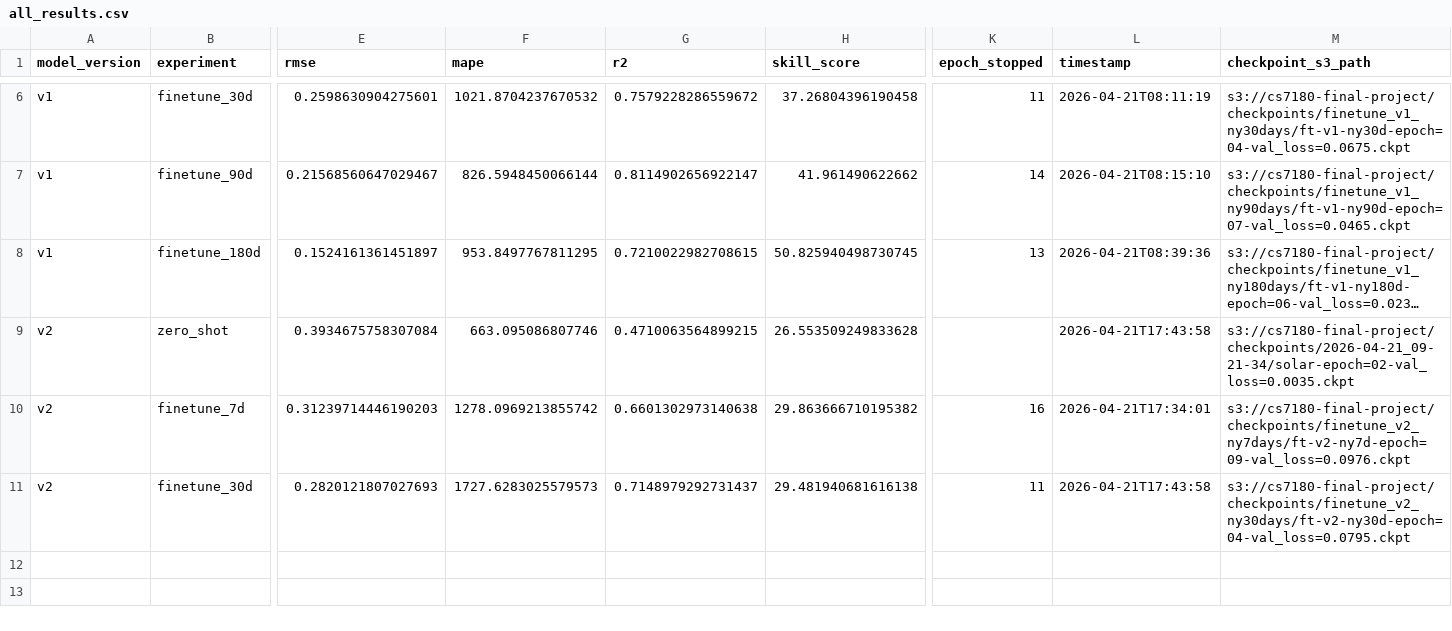
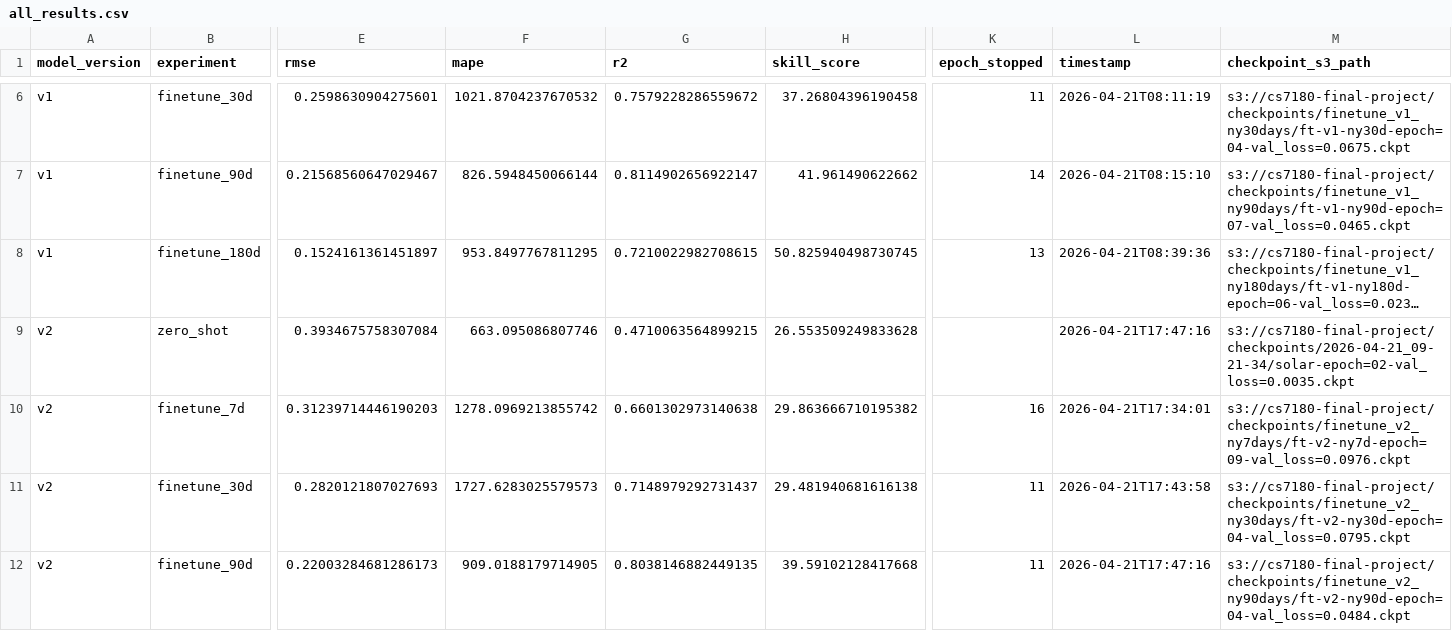
Before and after one commit to Chaim3ra/CS7180_final, a CSV file: results/all_results.csv, drawn as a sheet; only a part is shown, gaps mark what is left out; long unchanged cells end in …; rows hold the shown columns only; the diff names each change by its address in the sheet, - before the commit and + after, or states it on an @@ line.

Commit message:
Results: v2 finetune_90d MAE=0.1089 R2=0.804 Skill=39.6%

```diff
--- a/results/all_results.csv
+++ b/results/all_results.csv
-L9 (timestamp): 2026-04-21T17:43:58
+L9 (timestamp): 2026-04-21T17:47:16
+row 12: v2 | finetune_90d | 0.22003284681286173 | 909.0188179714905 | 0.8038146882449135 | 39.59102128417668 | 11 | 2026-04-21T17:47:16 | s3://cs7180-final-project/checkpoints/finetune_v2_ny90days/ft-v2-ny90d-epoch=04-val_loss=0.0484.ckpt
```
Also changed, not shown: results/per_home_metrics.csv, 1 other file.
